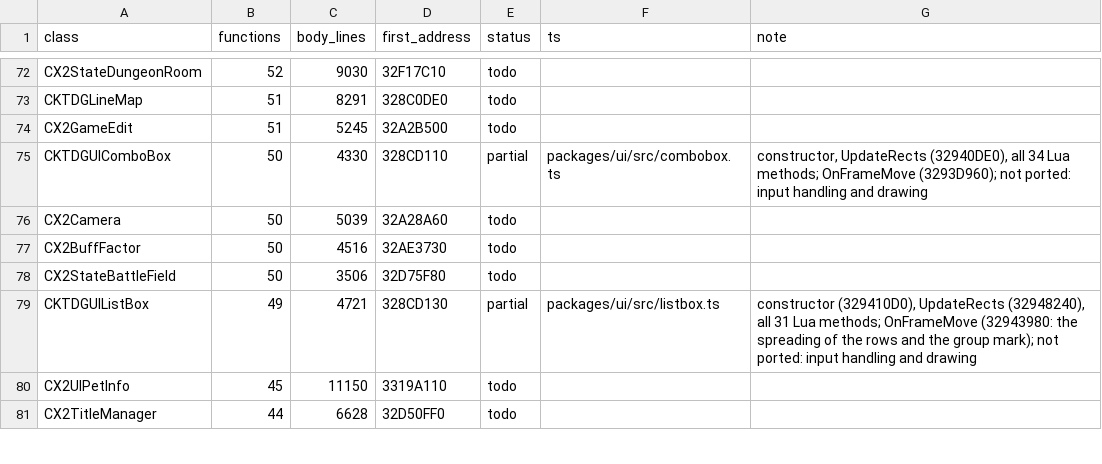
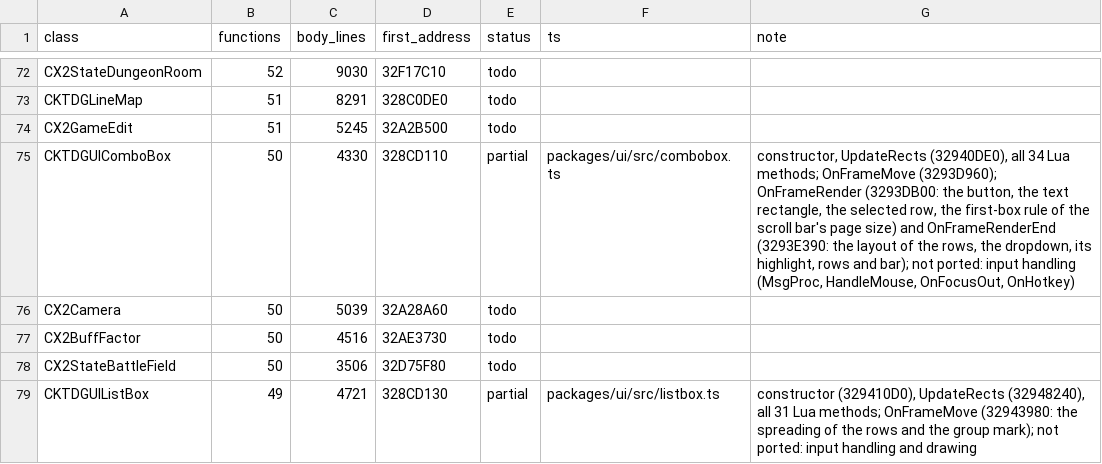
Before and after one commit to chuccb/Els_HK_2014-03-13, a TSV file: docs/ledger-classes.generated.tsv, drawn as a sheet; only a part is shown, gaps mark what is left out; the shorter side is filled out with more unchanged rows.

```diff
--- a/docs/ledger-classes.generated.tsv
+++ b/docs/ledger-classes.generated.tsv
@@ -74,3 +74,3 @@ CKTDGLineMap	51	8291	328C0DE0	todo
 CX2GameEdit	51	5245	32A2B500	todo		
-CKTDGUIComboBox	50	4330	328CD110	partial	packages/ui/src/combobox.ts	constructor, UpdateRects (32940DE0), all 34 Lua methods; OnFrameMove (3293D960); not ported: input handling and drawing
+CKTDGUIComboBox	50	4330	328CD110	partial	packages/ui/src/combobox.ts	constructor, UpdateRects (32940DE0), all 34 Lua methods; OnFrameMove (3293D960); OnFrameRender (3293DB00: the button, the text rectangle, the selected row, the first-box rule of the scroll bar's page size) and OnFrameRenderEnd (3293E390: the layout of the rows, the dropdown, its highlight, rows and bar); not ported: input handling (MsgProc, HandleMouse, OnFocusOut, OnHotkey)
 CX2Camera	50	5039	32A28A60	todo		
```
Also changed, not shown: docs/ledger-classes.tsv, 9 other files.
